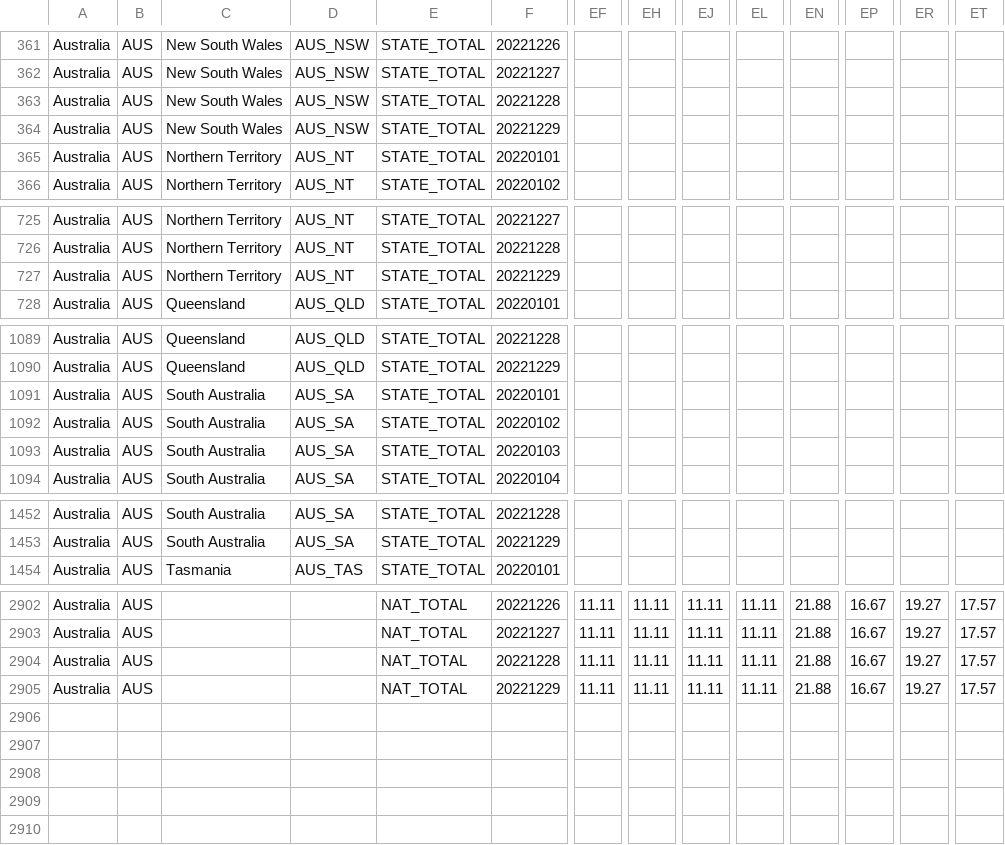
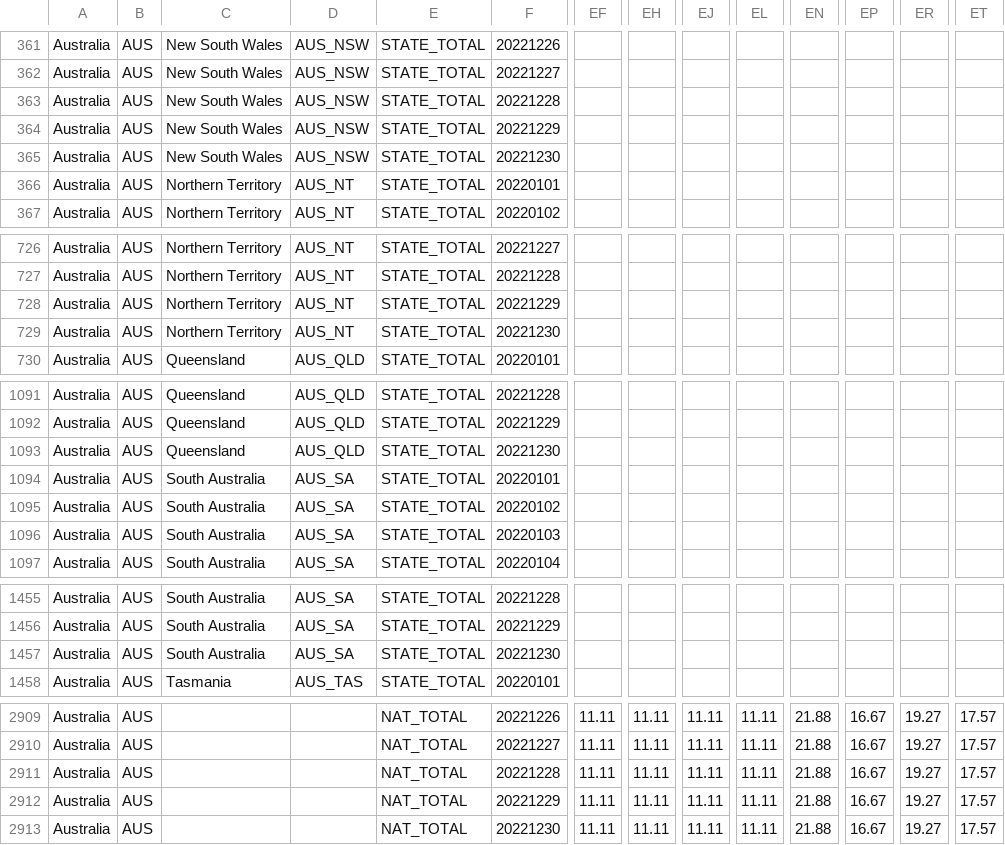
Before and after one commit to catmaiapt/covid-policy-tracker, a CSV file: data/Australia/OxCGRT_AUS_differentiated_withnotes_2022.csv, drawn as a sheet; only a part is shown, gaps mark what is left out; rows hold the shown columns only; the diff covers the shown part only; the diff names each change by its address in the sheet, - before the commit and + after, or states it on an @@ line.

```diff
--- a/data/Australia/OxCGRT_AUS_differentiated_withnotes_2022.csv
+++ b/data/Australia/OxCGRT_AUS_differentiated_withnotes_2022.csv
+row 365: Australia | AUS | New South Wales | AUS_NSW | STATE_TOTAL | 20221230
+row 729: Australia | AUS | Northern Territory | AUS_NT | STATE_TOTAL | 20221230
+row 1093: Australia | AUS | Queensland | AUS_QLD | STATE_TOTAL | 20221230
+row 1457: Australia | AUS | South Australia | AUS_SA | STATE_TOTAL | 20221230
+row 2913: Australia | AUS |  |  | NAT_TOTAL | 20221230 | 11.11 | 11.11 | 11.11 | 11.11 | 21.88 | 16.67 | 19.27 | 17.57
```
Also changed, not shown: 3 added rows elsewhere in this file, data/United Kingdom/OxCGRT_GBR_differentiated_withnotes_2022.csv, 12 other files.
